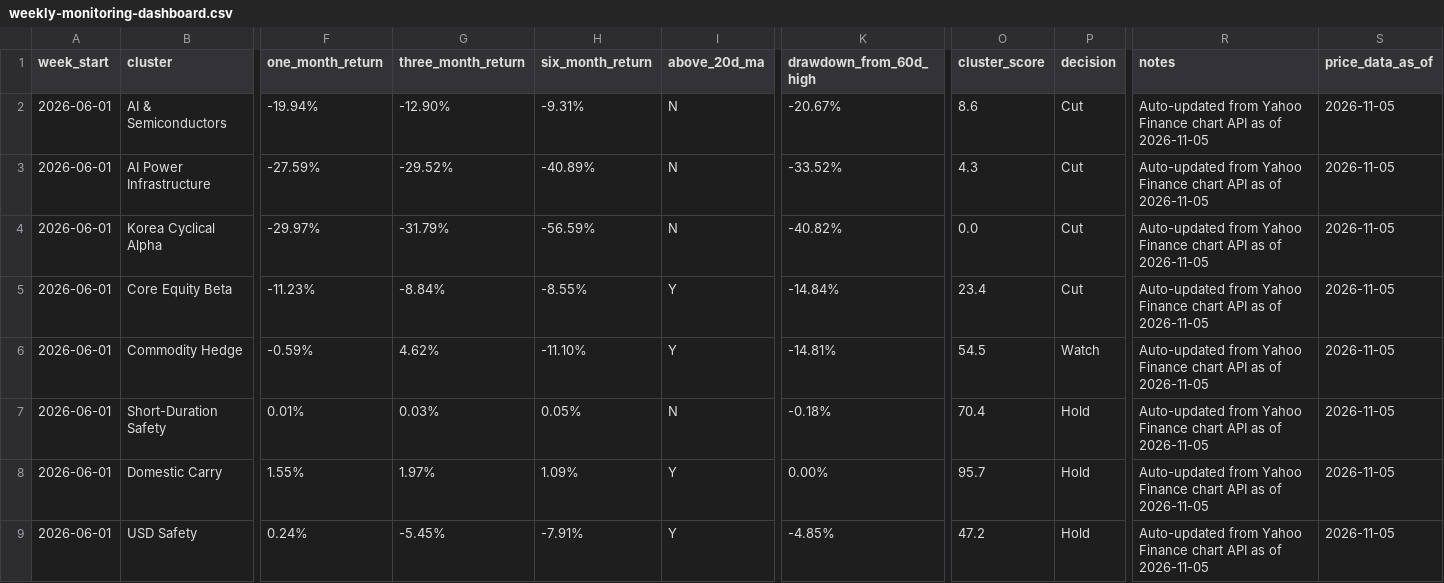
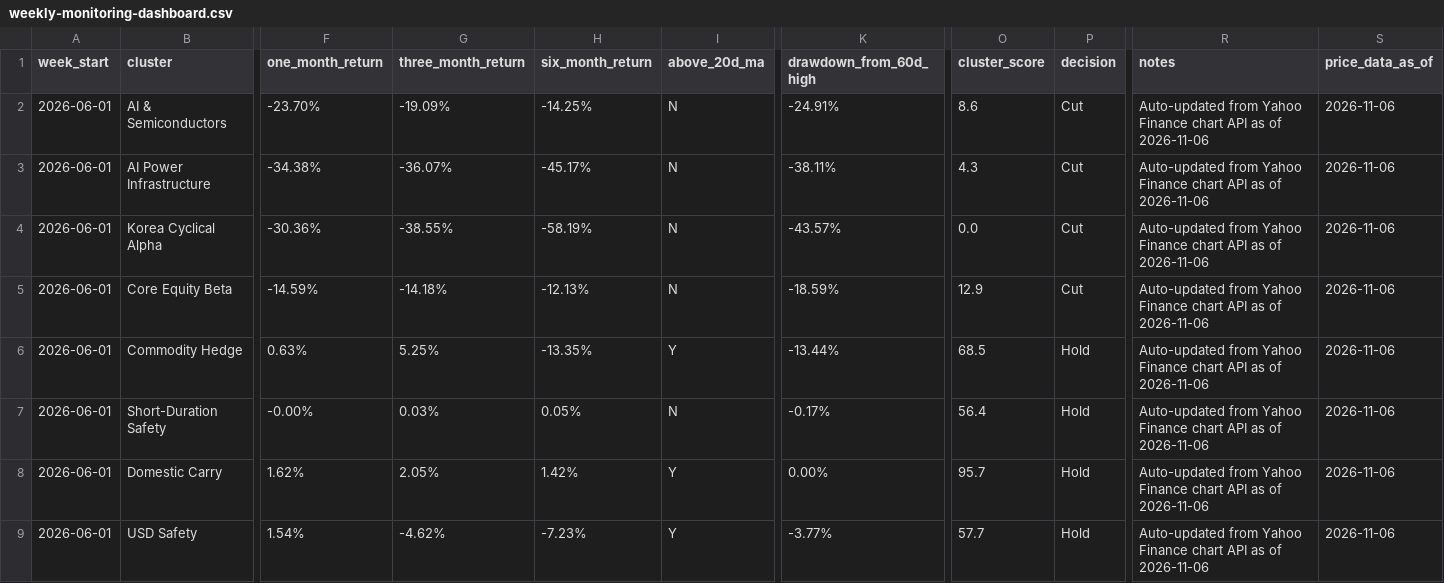
Before and after one commit to 2ynnso/DB-GAPs-EMP-strategy, a CSV file: framework/weekly-monitoring-dashboard.csv, drawn as a sheet; only a part is shown, gaps mark what is left out; the diff covers the shown part only; the diff names each change by its address in the sheet, - before the commit and + after, or states it on an @@ line.

```diff
--- a/framework/weekly-monitoring-dashboard.csv
+++ b/framework/weekly-monitoring-dashboard.csv
-F2 (one_month_return): -19.94%
+F2 (one_month_return): -23.70%
-G2 (three_month_return): -12.90%
+G2 (three_month_return): -19.09%
-H2 (six_month_return): -9.31%
+H2 (six_month_return): -14.25%
-K2 (drawdown_from_60d_high): -20.67%
+K2 (drawdown_from_60d_high): -24.91%
-R2:R9 (notes): …as of 2026-11-05
+R2:R9 (notes): …as of 2026-11-06
-S2:S9 (price_data_as_of): 2026-11-05
+S2:S9 (price_data_as_of): 2026-11-06
-F3 (one_month_return): -27.59%
+F3 (one_month_return): -34.38%
-G3 (three_month_return): -29.52%
+G3 (three_month_return): -36.07%
-H3 (six_month_return): -40.89%
+H3 (six_month_return): -45.17%
-K3 (drawdown_from_60d_high): -33.52%
+K3 (drawdown_from_60d_high): -38.11%
-F4 (one_month_return): -29.97%
+F4 (one_month_return): -30.36%
-G4 (three_month_return): -31.79%
+G4 (three_month_return): -38.55%
-H4 (six_month_return): -56.59%
+H4 (six_month_return): -58.19%
-K4 (drawdown_from_60d_high): -40.82%
+K4 (drawdown_from_60d_high): -43.57%
-F5 (one_month_return): -11.23%
+F5 (one_month_return): -14.59%
-G5 (three_month_return): -8.84%
+G5 (three_month_return): -14.18%
-H5 (six_month_return): -8.55%
+H5 (six_month_return): -12.13%
-I5 (above_20d_ma): Y
+I5 (above_20d_ma): N
-K5 (drawdown_from_60d_high): -14.84%
+K5 (drawdown_from_60d_high): -18.59%
-O5 (cluster_score): 23.4
+O5 (cluster_score): 12.9
-F6 (one_month_return): -0.59%
+F6 (one_month_return): 0.63%
-G6 (three_month_return): 4.62%
+G6 (three_month_return): 5.25%
-H6 (six_month_return): -11.10%
+H6 (six_month_return): -13.35%
-K6 (drawdown_from_60d_high): -14.81%
+K6 (drawdown_from_60d_high): -13.44%
-O6 (cluster_score): 54.5
+O6 (cluster_score): 68.5
-P6 (decision): Watch
+P6 (decision): Hold
-F7 (one_month_return): 0.01%
+F7 (one_month_return): -0.00%
-K7 (drawdown_from_60d_high): -0.18%
+K7 (drawdown_from_60d_high): -0.17%
-O7 (cluster_score): 70.4
+O7 (cluster_score): 56.4
-F8 (one_month_return): 1.55%
+F8 (one_month_return): 1.62%
-G8 (three_month_return): 1.97%
+G8 (three_month_return): 2.05%
-H8 (six_month_return): 1.09%
+H8 (six_month_return): 1.42%
-F9 (one_month_return): 0.24%
+F9 (one_month_return): 1.54%
-G9 (three_month_return): -5.45%
+G9 (three_month_return): -4.62%
-H9 (six_month_return): -7.91%
+H9 (six_month_return): -7.23%
-K9 (drawdown_from_60d_high): -4.85%
+K9 (drawdown_from_60d_high): -3.77%
-O9 (cluster_score): 47.2
+O9 (cluster_score): 57.7
```
Also changed, not shown: 2 edited cells elsewhere in this file, framework/equity-momentum.csv.
